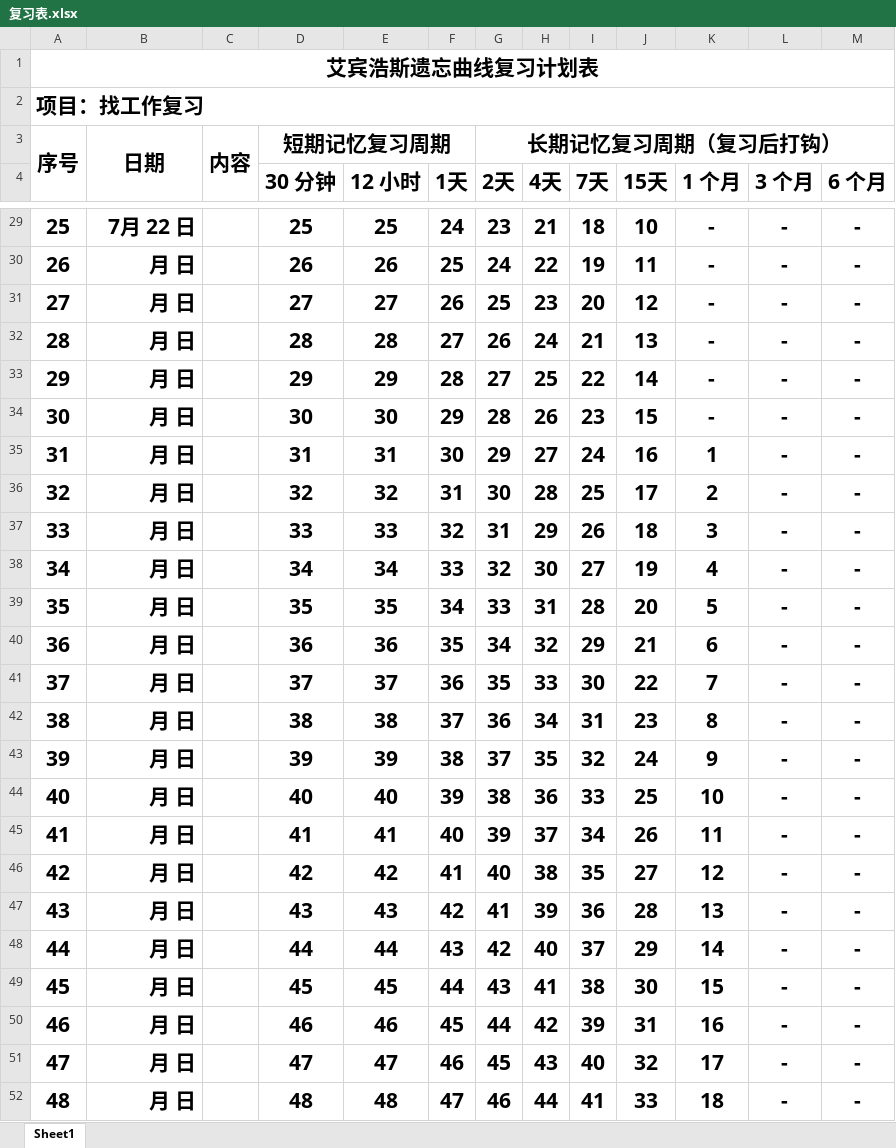
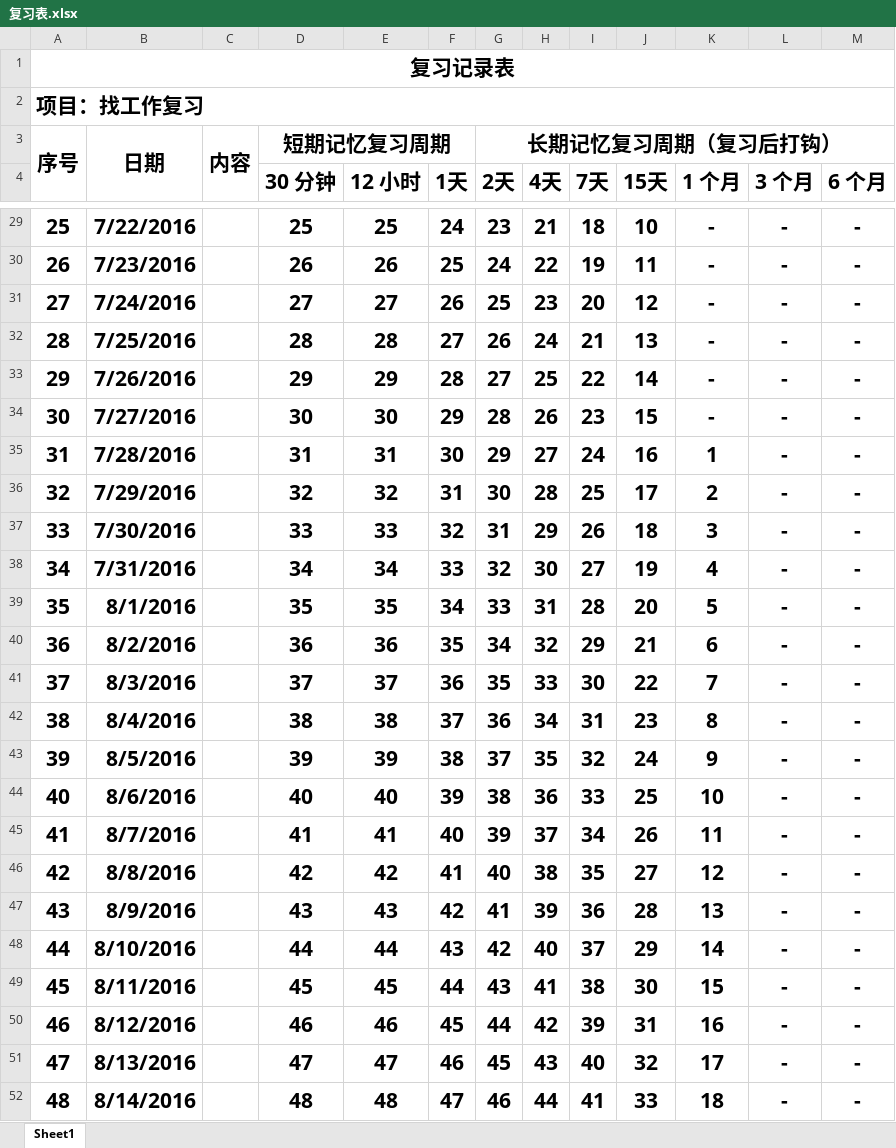
Before and after one commit to Libaier/ABC, an Excel workbook: 复习表.xlsx, sheet Sheet1, drawn as a sheet; only a part is shown, gaps mark what is left out; values as stored, in another font and other column widths than the file's, no borders; the diff covers the shown part only; the diff names each change by its address in the sheet, - before the commit and + after, or states it on an @@ line.

```diff
--- a/复习表.xlsx (sheet Sheet1)
+++ b/复习表.xlsx (sheet Sheet1)
-A1: 艾宾浩斯遗忘曲线复习计划表
+A1: 复习记录表
-B29: 7月 22 日
+B29: 7/22/2016
-B30: 月 日
+B30: 7/23/2016
-B31: 月 日
+B31: 7/24/2016
-B32: 月 日
+B32: 7/25/2016
-B33: 月 日
+B33: 7/26/2016
-B34: 月 日
+B34: 7/27/2016
-B35: 月 日
+B35: 7/28/2016
-B36: 月 日
+B36: 7/29/2016
-B37: 月 日
+B37: 7/30/2016
-B38: 月 日
+B38: 7/31/2016
-B39: 月 日
+B39: 8/1/2016
-B40: 月 日
+B40: 8/2/2016
-B41: 月 日
+B41: 8/3/2016
-B42: 月 日
+B42: 8/4/2016
-B43: 月 日
+B43: 8/5/2016
-B44: 月 日
+B44: 8/6/2016
-B45: 月 日
+B45: 8/7/2016
-B46: 月 日
+B46: 8/8/2016
-B47: 月 日
+B47: 8/9/2016
-B48: 月 日
+B48: 8/10/2016
-B49: 月 日
+B49: 8/11/2016
-B50: 月 日
+B50: 8/12/2016
-B51: 月 日
+B51: 8/13/2016
-B52: 月 日
+B52: 8/14/2016
```
Also changed, not shown: 342 edited cells elsewhere in this sheet, 7 other files.
